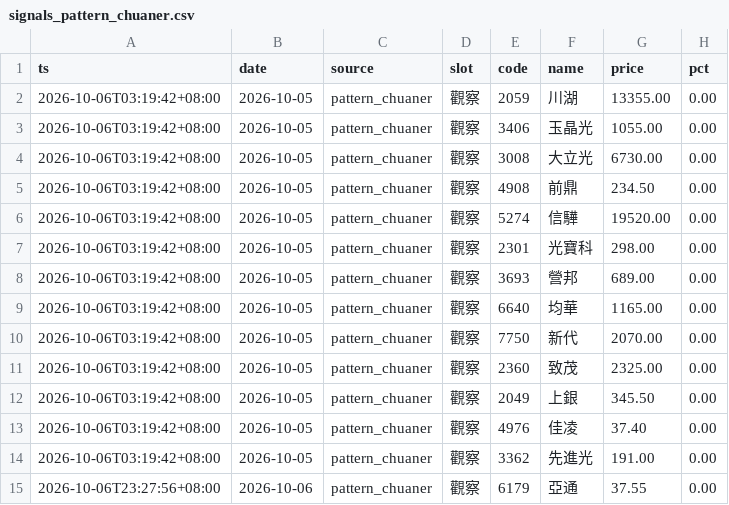
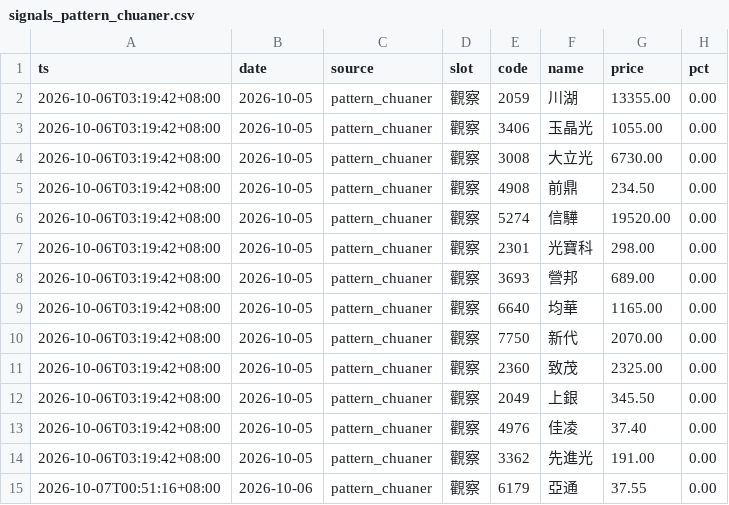
Before and after one commit to ANSONWANG666666/taiwan-stock-monitor, a CSV file: signals_pattern_chuaner.csv, drawn as a sheet; only a part is shown; the diff names each change by its address in the sheet, - before the commit and + after, or states it on an @@ line.

```diff
--- a/signals_pattern_chuaner.csv
+++ b/signals_pattern_chuaner.csv
-A15 (ts): 2026-10-06T23:27:56+08:00
+A15 (ts): 2026-10-07T00:51:16+08:00
```
Also changed, not shown: signals_pattern_hfw.csv, signals_pattern_tri.csv.
